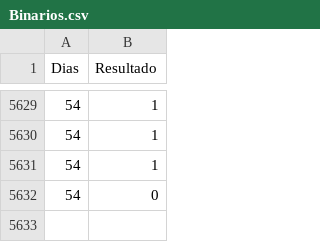
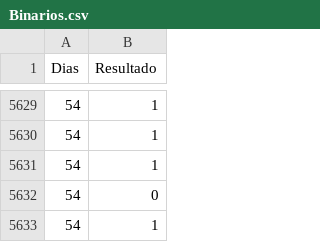
Before and after one commit to PCP2025/dashboard-esterilidade, a CSV file: Binarios.csv, drawn as a sheet; only a part is shown, gaps mark what is left out; the diff names each change by its address in the sheet, - before the commit and + after, or states it on an @@ line.

Commit message:
Add files via upload

```diff
--- a/Binarios.csv
+++ b/Binarios.csv
+row 5633: 54 | 1
```
